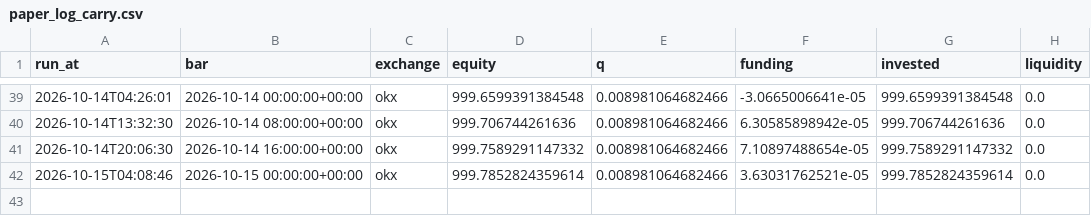
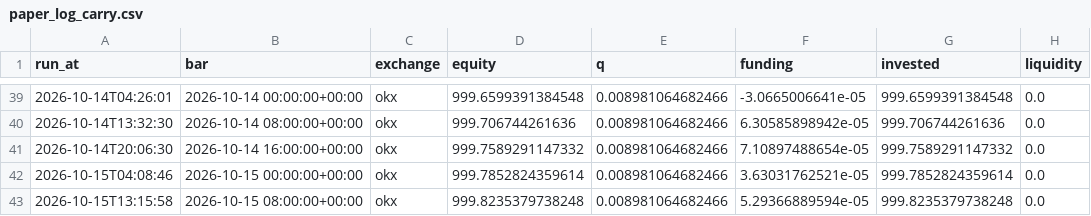
Before and after one commit to adrianf882/quant-trading, a CSV file: experiments/paper_log_carry.csv, drawn as a sheet; only a part is shown, gaps mark what is left out.

```diff
--- a/experiments/paper_log_carry.csv
+++ b/experiments/paper_log_carry.csv
@@ -42 +42,2 @@ run_at,bar,exchange,equity,q,funding,invested,liquidity
 2026-10-15T04:08:46,2026-10-15 00:00:00+00:00,okx,999.7852824359614,0.008981064682466,3.63031762521e-05,999.7852824359614,0.0
+2026-10-15T13:15:58,2026-10-15 08:00:00+00:00,okx,999.8235379738248,0.008981064682466,5.29366889594e-05,999.8235379738248,0.0
```
Also changed, not shown: experiments/paper_log_futures.csv, 1 other file.
